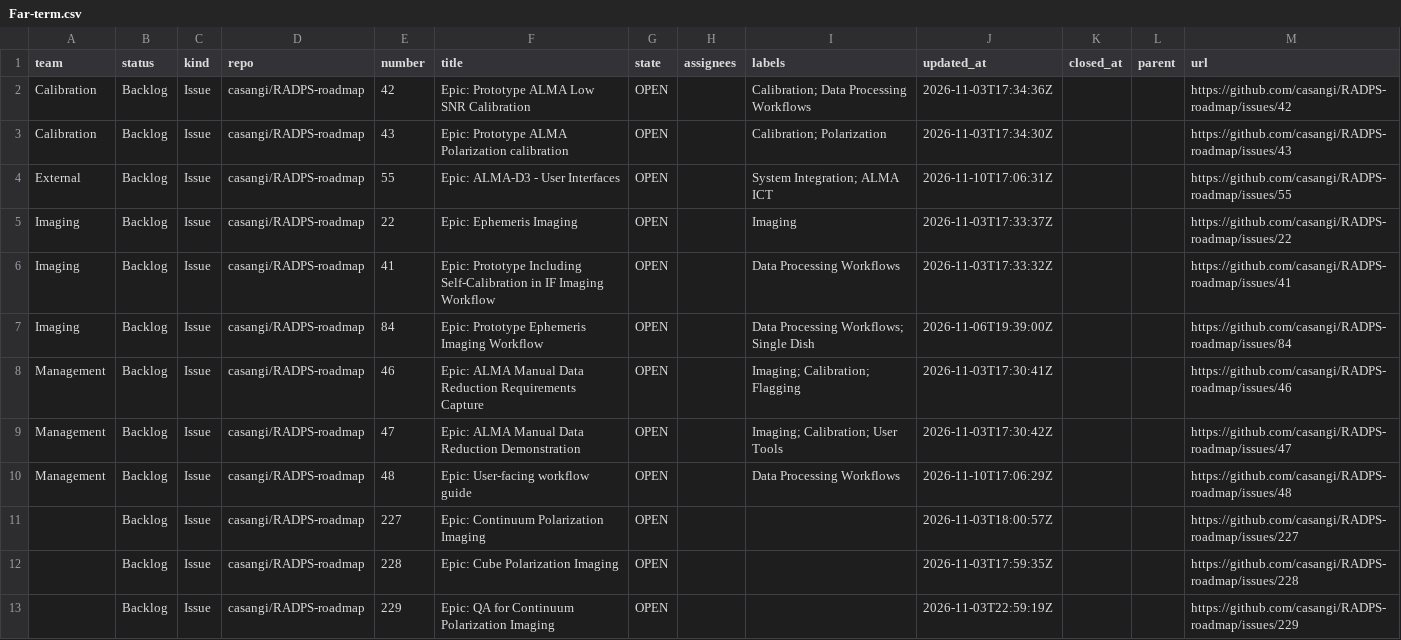
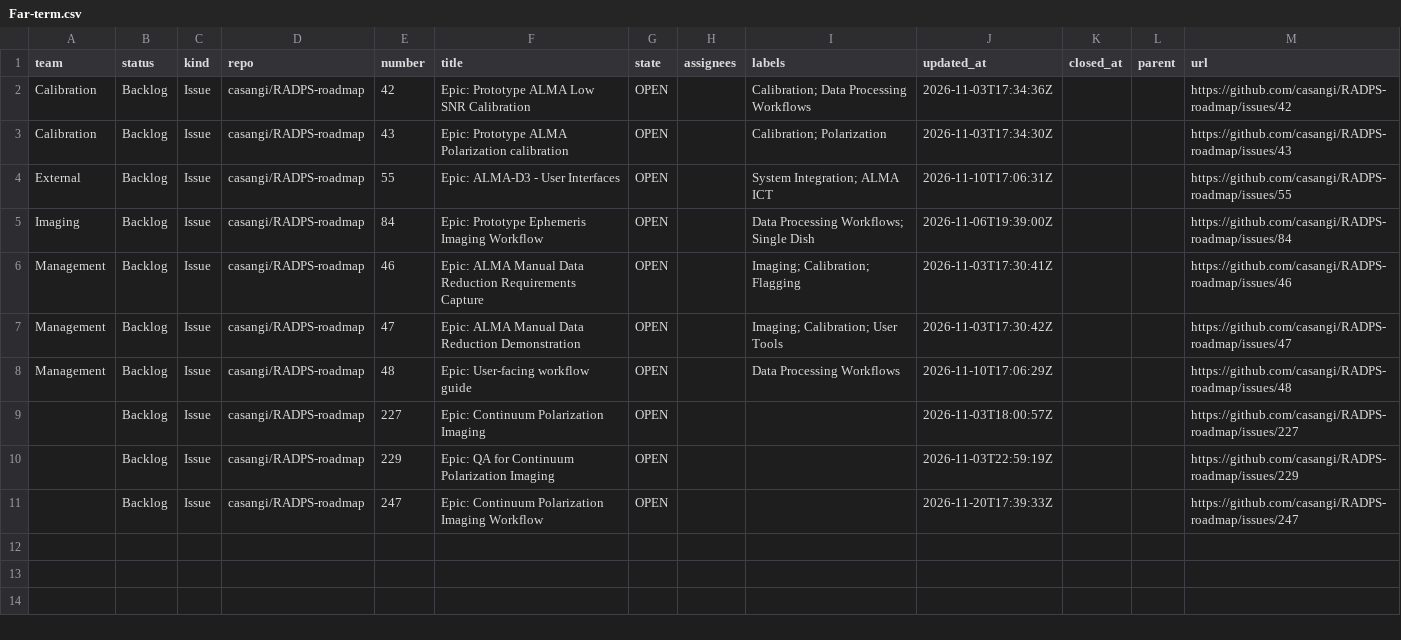
Before and after one commit to casangi/RADPS-roadmap, a CSV file: project33/pi/Far-term.csv, drawn as a sheet; removed rows and columns are numbered as before the commit, all else as after; the diff names each change by its address in the sheet, - before the commit and + after, or states it on an @@ line.

```diff
--- a/project33/pi/Far-term.csv
+++ b/project33/pi/Far-term.csv
-row 5: Imaging | Backlog | Issue | casangi/RADPS-roadmap | 22 | Epic: Ephemeris Imaging | OPEN |  | Imaging | 2026-11-03T17:33:37Z |  |  | https://github.com/casangi/RADPS-roadmap/issues/22
-row 6: Imaging | Backlog | Issue | casangi/RADPS-roadmap | 41 | Epic: Prototype Including Self-Calibration in IF Imaging Workflow | OPEN |  | Data Processing Workflows | 2026-11-03T17:33:32Z |  |  | https://github.com/casangi/RADPS-roadmap/issues/41
-row 12:  | Backlog | Issue | casangi/RADPS-roadmap | 228 | Epic: Cube Polarization Imaging | OPEN |  |  | 2026-11-03T17:59:35Z |  |  | https://github.com/casangi/RADPS-roadmap/issues/228
+row 11:  | Backlog | Issue | casangi/RADPS-roadmap | 247 | Epic: Continuum Polarization Imaging Workflow | OPEN |  |  | 2026-11-20T17:39:33Z |  |  | https://github.com/casangi/RADPS-roadmap/issues/247
```
Also changed, not shown: project33/changes-log.csv, project33/pi/Mid-term.csv, 8 other files.
